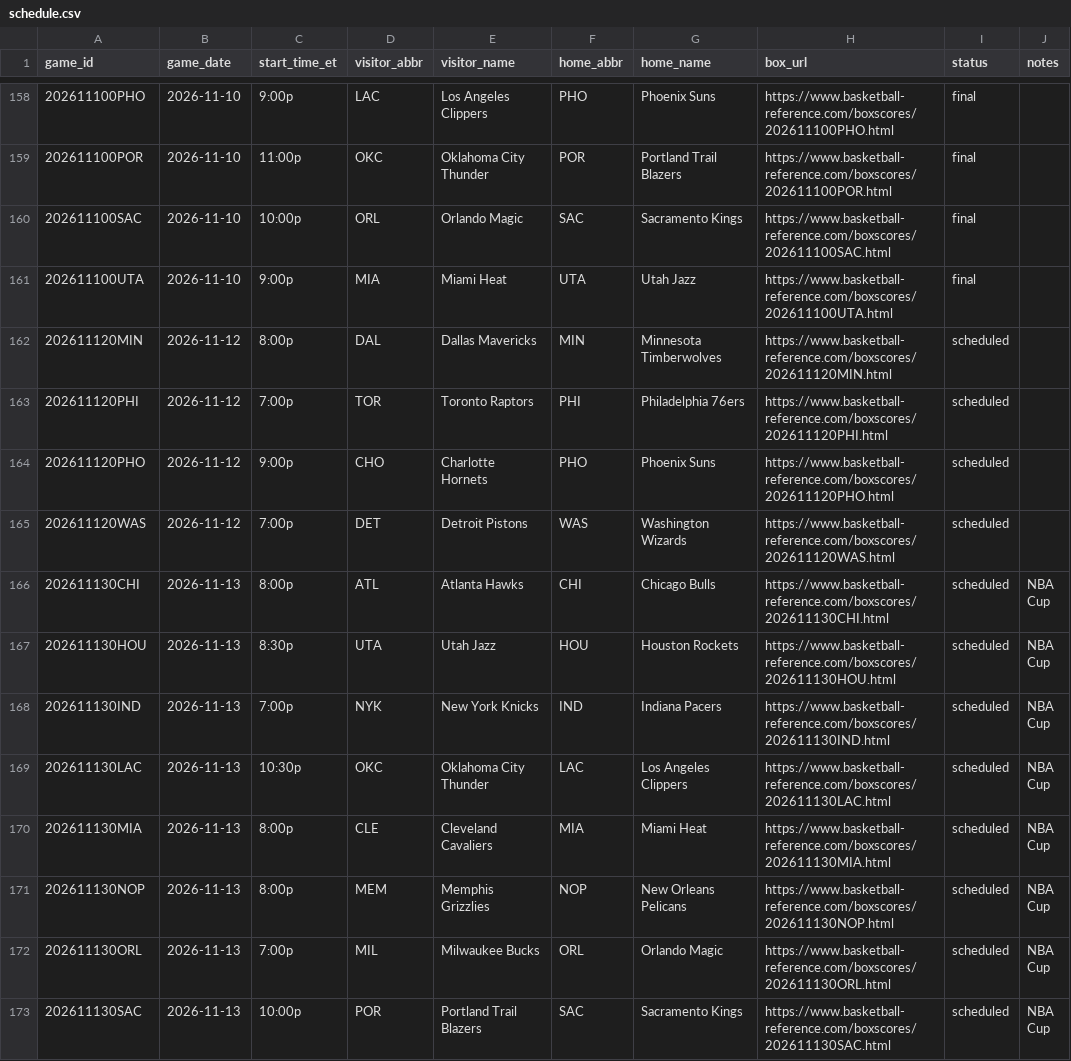
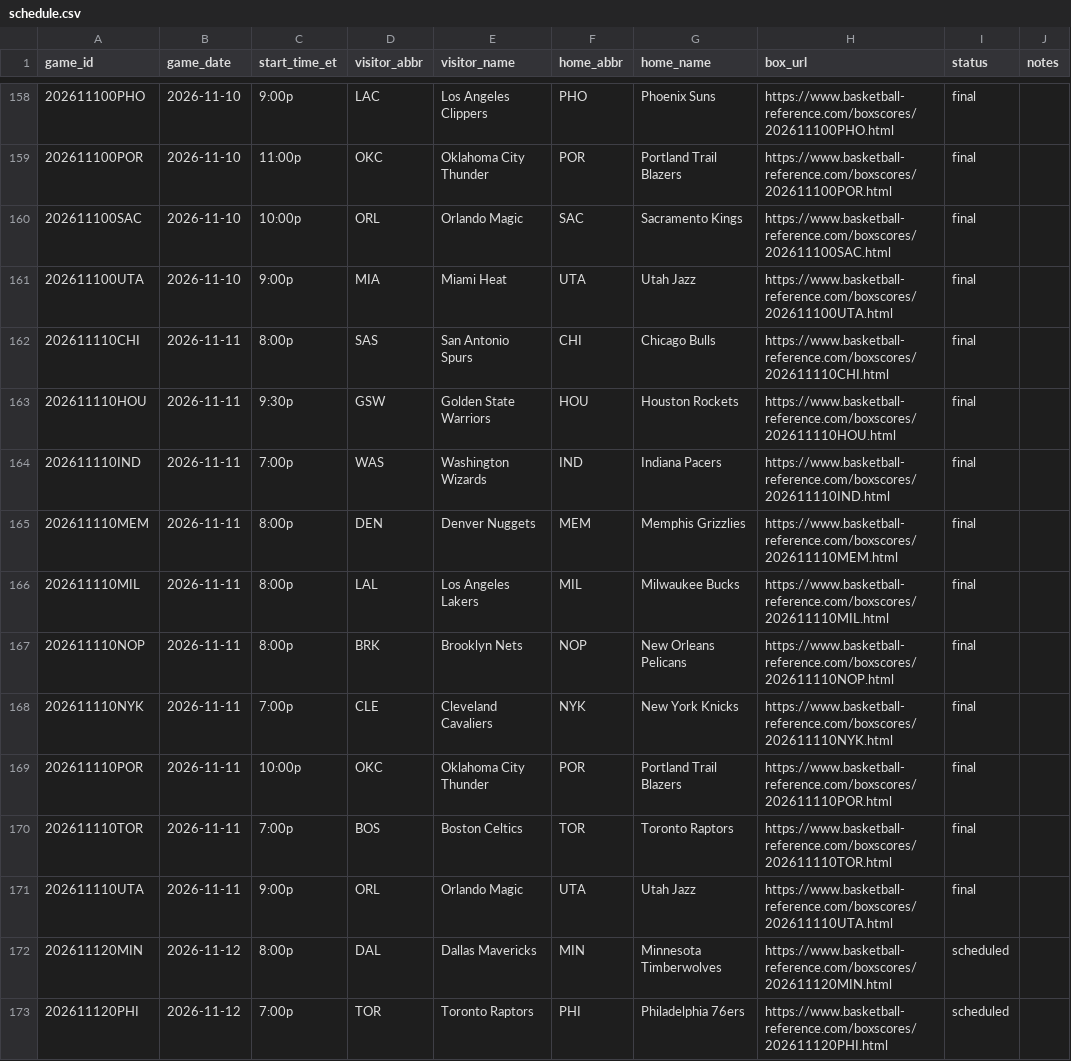
Before and after one commit to chrisgaut/nba-keeping-score, a CSV file: data/schedule.csv, drawn as a sheet; only a part is shown, gaps mark what is left out; the shorter side is filled out with more unchanged rows.

```diff
--- a/data/schedule.csv
+++ b/data/schedule.csv
@@ -161,2 +161,12 @@ game_id,game_date,start_time_et,visitor_abbr,visitor_name,home_abbr,home_name,bo
 202611100UTA,2026-11-10,9:00p,MIA,Miami Heat,UTA,Utah Jazz,https://www.basketball-reference.com/boxscores/202611100UTA.html,final,
+202611110CHI,2026-11-11,8:00p,SAS,San Antonio Spurs,CHI,Chicago Bulls,https://www.basketball-reference.com/boxscores/202611110CHI.html,final,
+202611110HOU,2026-11-11,9:30p,GSW,Golden State Warriors,HOU,Houston Rockets,https://www.basketball-reference.com/boxscores/202611110HOU.html,final,
+202611110IND,2026-11-11,7:00p,WAS,Washington Wizards,IND,Indiana Pacers,https://www.basketball-reference.com/boxscores/202611110IND.html,final,
+202611110MEM,2026-11-11,8:00p,DEN,Denver Nuggets,MEM,Memphis Grizzlies,https://www.basketball-reference.com/boxscores/202611110MEM.html,final,
+202611110MIL,2026-11-11,8:00p,LAL,Los Angeles Lakers,MIL,Milwaukee Bucks,https://www.basketball-reference.com/boxscores/202611110MIL.html,final,
+202611110NOP,2026-11-11,8:00p,BRK,Brooklyn Nets,NOP,New Orleans Pelicans,https://www.basketball-reference.com/boxscores/202611110NOP.html,final,
+202611110NYK,2026-11-11,7:00p,CLE,Cleveland Cavaliers,NYK,New York Knicks,https://www.basketball-reference.com/boxscores/202611110NYK.html,final,
+202611110POR,2026-11-11,10:00p,OKC,Oklahoma City Thunder,POR,Portland Trail Blazers,https://www.basketball-reference.com/boxscores/202611110POR.html,final,
+202611110TOR,2026-11-11,7:00p,BOS,Boston Celtics,TOR,Toronto Raptors,https://www.basketball-reference.com/boxscores/202611110TOR.html,final,
+202611110UTA,2026-11-11,9:00p,ORL,Orlando Magic,UTA,Utah Jazz,https://www.basketball-reference.com/boxscores/202611110UTA.html,final,
 202611120MIN,2026-11-12,8:00p,DAL,Dallas Mavericks,MIN,Minnesota Timberwolves,https://www.basketball-reference.com/boxscores/202611120MIN.html,scheduled,
```
Also changed, not shown: data/players.csv.
